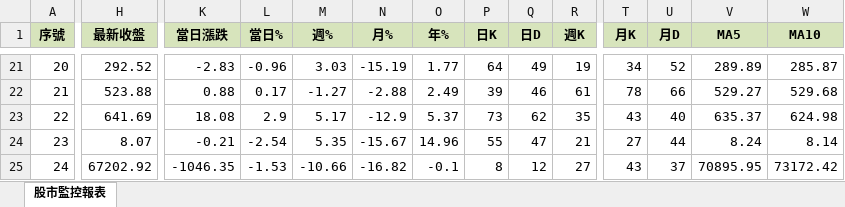
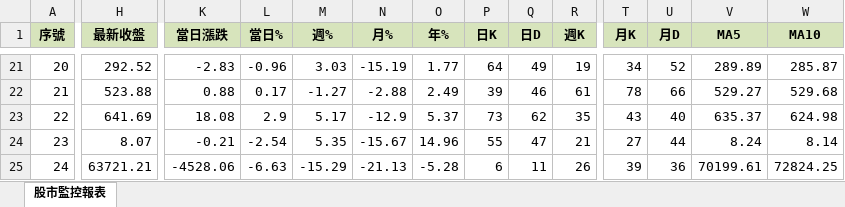
Before and after one commit to ckliu60/stock-monitor, an Excel workbook: report_data.xlsx, sheet 股市監控報表, drawn as a sheet; only a part is shown, gaps mark what is left out; values as stored, in another font and other column widths than the file's, no borders; conditional formats not drawn; the diff covers the shown part only; the diff names each change by its address in the sheet, - before the commit and + after, or states it on an @@ line.

```diff
--- a/report_data.xlsx (sheet 股市監控報表)
+++ b/report_data.xlsx (sheet 股市監控報表)
-H25 (最新收盤): 67202.92
+H25 (最新收盤): 63721.21
-K25 (當日漲跌): -1046.35
+K25 (當日漲跌): -4528.06
-L25 (當日%): -1.53
+L25 (當日%): -6.63
-M25 (週%): -10.66
+M25 (週%): -15.29
-N25 (月%): -16.82
+N25 (月%): -21.13
-O25 (年%): -0.1
+O25 (年%): -5.28
-P25 (日K): 8
+P25 (日K): 6
-Q25 (日D): 12
+Q25 (日D): 11
-R25 (週K): 27
+R25 (週K): 26
-T25 (月K): 43
+T25 (月K): 39
-U25 (月D): 37
+U25 (月D): 36
-V25 (MA5): 70895.95
+V25 (MA5): 70199.61
-W25 (MA10): 73172.42
+W25 (MA10): 72824.25
```
Also changed, not shown: 4 edited cells elsewhere in this sheet, 1 other file.
